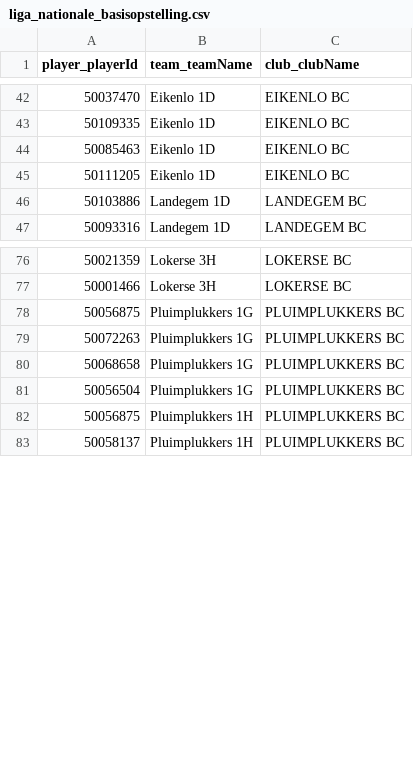
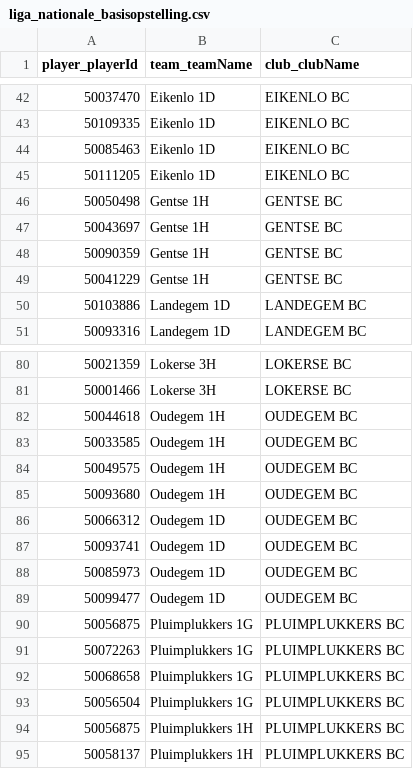
Before and after one commit to Badminton-PBO/lion-freaky, a CSV file: lf_front/data/fixed/2015-2016/liga_nationale_basisopstelling.csv, drawn as a sheet; only a part is shown, gaps mark what is left out.

Commit message:
Issue #60: Opstelling: sommige teams hebben meer dan 4 basisspelers

```diff
--- a/lf_front/data/fixed/2015-2016/liga_nationale_basisopstelling.csv
+++ b/lf_front/data/fixed/2015-2016/liga_nationale_basisopstelling.csv
@@ -45,2 +45,6 @@ player_playerId,team_teamName,club_clubName
 50111205,Eikenlo 1D,EIKENLO BC
+50050498,Gentse 1H,GENTSE BC
+50043697,Gentse 1H,GENTSE BC
+50090359,Gentse 1H,GENTSE BC
+50041229,Gentse 1H,GENTSE BC
 50103886,Landegem 1D,LANDEGEM BC
@@ -77,2 +81,10 @@ player_playerId,team_teamName,club_clubName
 50001466,Lokerse 3H,LOKERSE BC
+50044618,Oudegem 1H,OUDEGEM BC
+50033585,Oudegem 1H,OUDEGEM BC
+50049575,Oudegem 1H,OUDEGEM BC
+50093680,Oudegem 1H,OUDEGEM BC
+50066312,Oudegem 1D,OUDEGEM BC
+50093741,Oudegem 1D,OUDEGEM BC
+50085973,Oudegem 1D,OUDEGEM BC
+50099477,Oudegem 1D,OUDEGEM BC
 50056875,Pluimplukkers 1G,PLUIMPLUKKERS BC
```
Also changed, not shown: 1 other file.
